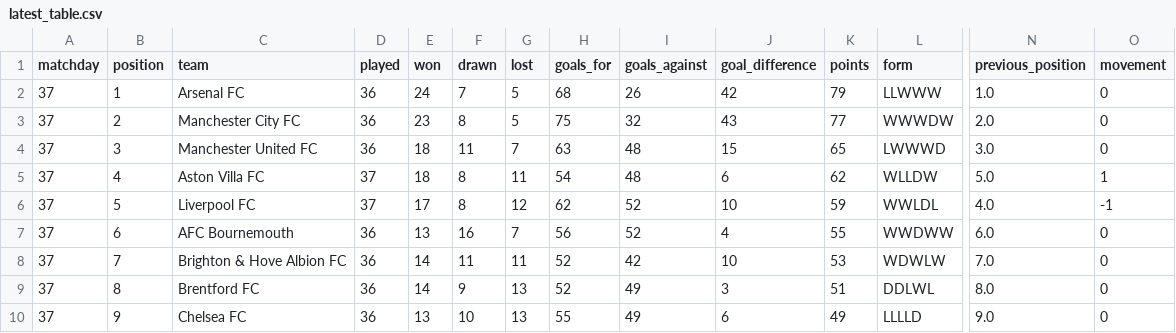
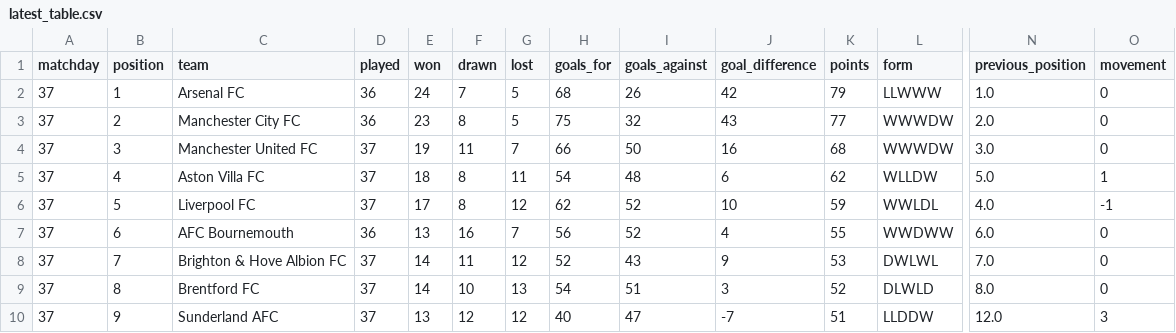
Before and after one commit to MPGPT1/premier_league_position_history, a CSV file: outputs/latest_table.csv, drawn as a sheet; only a part is shown, gaps mark what is left out; the diff covers the shown part only; the diff names each change by its address in the sheet, - before the commit and + after, or states it on an @@ line.

```diff
--- a/outputs/latest_table.csv
+++ b/outputs/latest_table.csv
-D4 (played): 36
+D4 (played): 37
-E4 (won): 18
+E4 (won): 19
-H4 (goals_for): 63
+H4 (goals_for): 66
-I4 (goals_against): 48
+I4 (goals_against): 50
-J4 (goal_difference): 15
+J4 (goal_difference): 16
-K4 (points): 65
+K4 (points): 68
-L4 (form): LWWWD
+L4 (form): WWWDW
-D8:D10 (played): 36
+D8:D10 (played): 37
-G8 (lost): 11
+G8 (lost): 12
-I8 (goals_against): 42
+I8 (goals_against): 43
-J8 (goal_difference): 10
+J8 (goal_difference): 9
-L8 (form): WDWLW
+L8 (form): DWLWL
-F9 (drawn): 9
+F9 (drawn): 10
-H9 (goals_for): 52
+H9 (goals_for): 54
-I9 (goals_against): 49
+I9 (goals_against): 51
-K9 (points): 51
+K9 (points): 52
-L9 (form): DDLWL
+L9 (form): DLWLD
-C10 (team): Chelsea FC
+C10 (team): Sunderland AFC
-F10 (drawn): 10
+F10 (drawn): 12
-G10 (lost): 13
+G10 (lost): 12
-H10 (goals_for): 55
+H10 (goals_for): 40
-I10 (goals_against): 49
+I10 (goals_against): 47
-J10 (goal_difference): 6
+J10 (goal_difference): -7
-K10 (points): 49
+K10 (points): 51
-L10 (form): LLLLD
+L10 (form): LLDDW
-N10 (previous_position): 9.0
+N10 (previous_position): 12.0
-O10 (movement): 0
+O10 (movement): 3
```
Also changed, not shown: 69 edited cells elsewhere in this file, outputs/finished_matches.csv, outputs/position_history.csv, 3 other files.
